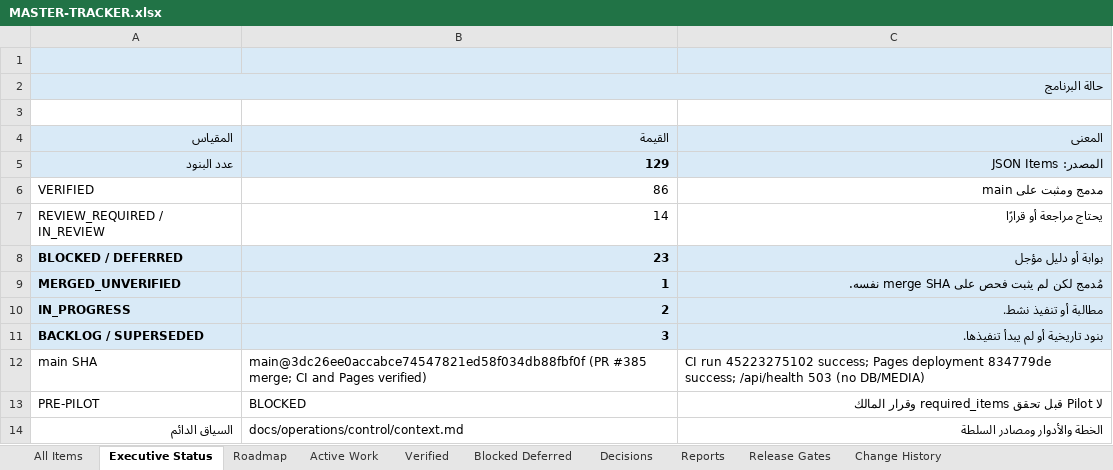
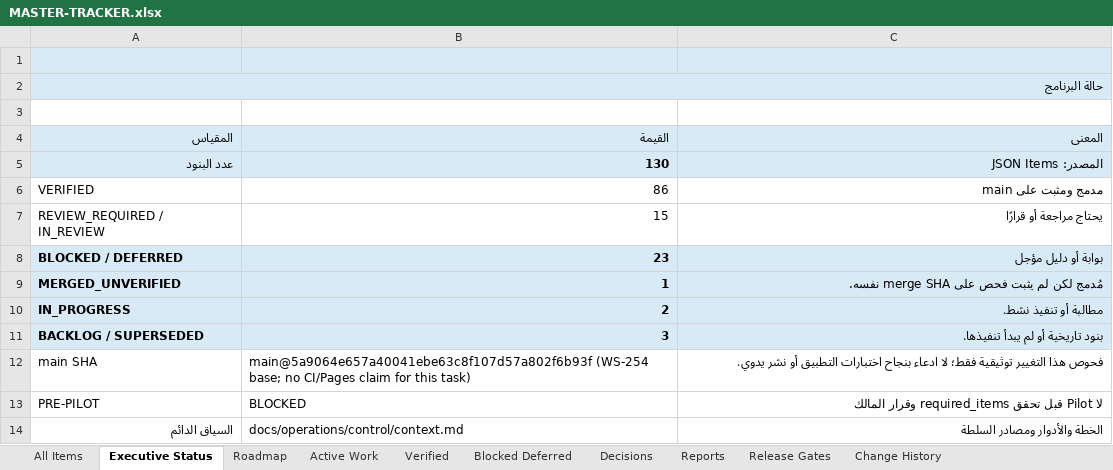
Before and after one commit to Qays7753/Micro, an Excel workbook: docs/operations/control/generated/MASTER-TRACKER.xlsx, sheet Executive Status, drawn as a sheet; values as stored, in another font and other column widths than the file's, no borders; the diff names each change by its address in the sheet, - before the commit and + after, or states it on an @@ line.

```diff
--- a/docs/operations/control/generated/MASTER-TRACKER.xlsx (sheet Executive Status)
+++ b/docs/operations/control/generated/MASTER-TRACKER.xlsx (sheet Executive Status)
-B2:C2 fill: none
+B2:C2 fill: #D9EAF7
-B5 (القيمة): 129
+B5 (القيمة): 130
-B7 (القيمة): 14
+B7 (القيمة): 15
-B12 (القيمة): main@3dc26ee0accabce74547821ed58f034db88fbf0f (PR #385 merge; CI and Pages verified)
+B12 (القيمة): main@5a9064e657a40041ebe63c8f107d57a802f6b93f (WS-254 base; no CI/Pages claim for this task)
-C12 (المعنى): CI run 45223275102 success; Pages deployment 834779de success; /api/health 503 (no DB/MEDIA)
+C12 (المعنى): فحوص هذا التغيير توثيقية فقط؛ لا ادعاء بنجاح اختبارات التطبيق أو نشر يدوي.
```
Also changed, not shown: sheet All Items, sheet Active Work, sheet Change History, sheet Reports, sheet Blocked Deferred, sheet Verified, 3 more sheets, 9 other files.
